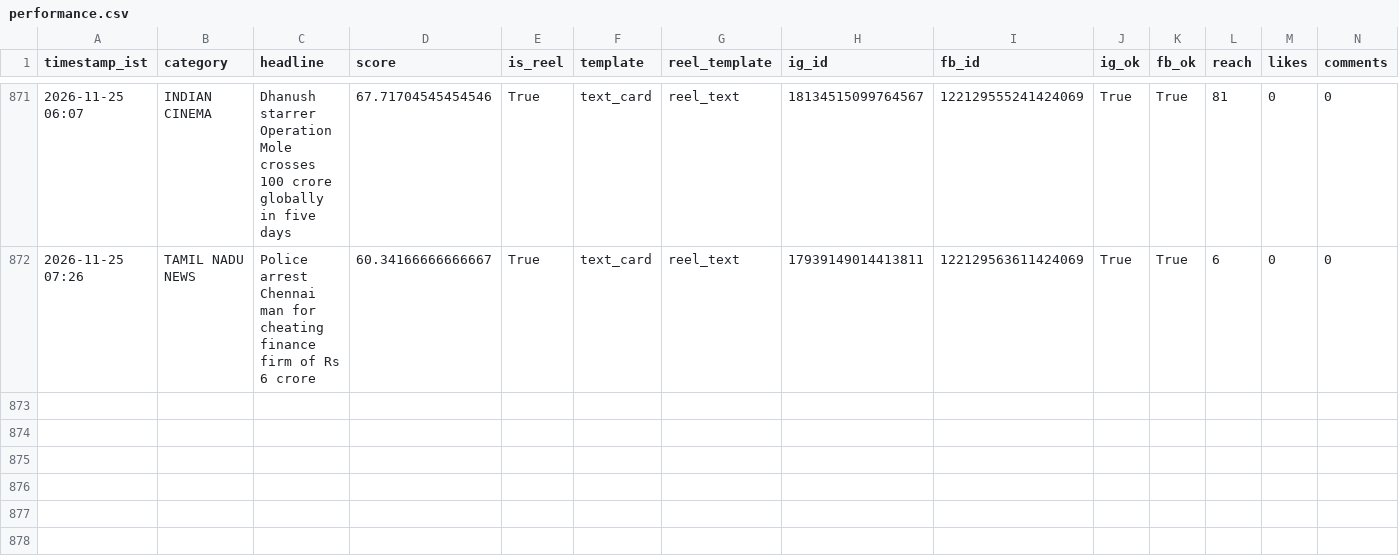
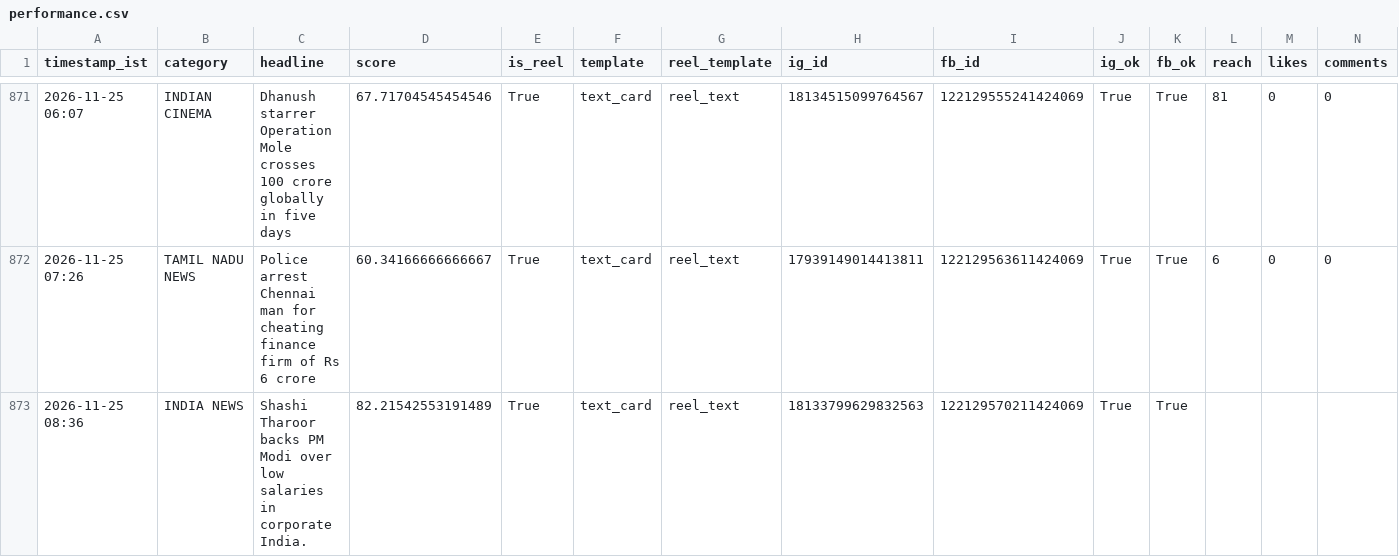
Before and after one commit to araviaravind333-sketch/Aravind24new, a CSV file: data/performance.csv, drawn as a sheet; only a part is shown, gaps mark what is left out; rows hold the shown columns only; the diff names each change by its address in the sheet, - before the commit and + after, or states it on an @@ line.

```diff
--- a/data/performance.csv
+++ b/data/performance.csv
+row 873: 2026-11-25 08:36 | INDIA NEWS | Shashi Tharoor backs PM Modi over low salaries in corporate India. | 82.21542553191489 | True | text_card | reel_text | 18133799629832563 | 122129570211424069 | True | True
```
Also changed, not shown: 2 other files.
